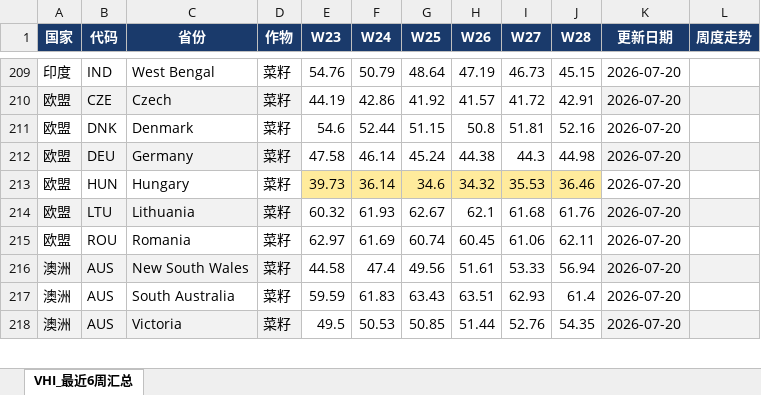
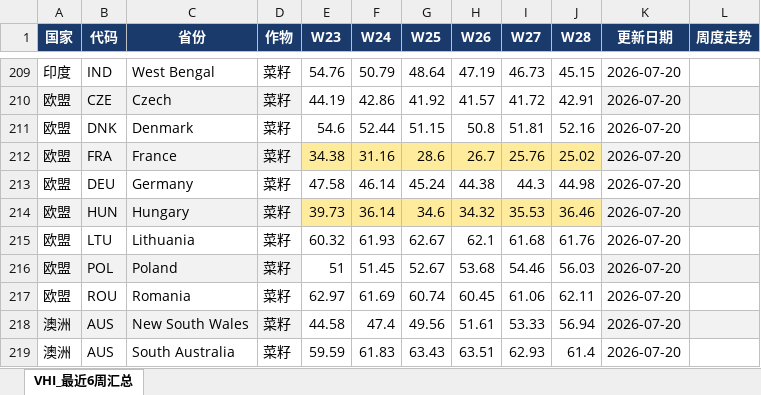
Before and after one commit to 2368846312-oss/ag-weather, an Excel workbook: VHI_Data/VHI_最近6周汇总.xlsx, sheet VHI_最近6周汇总, drawn as a sheet; only a part is shown, gaps mark what is left out; the shorter side is filled out with more unchanged rows; values as stored, in another font and other column widths than the file's, no borders; charts and pictures not drawn; addresses are those after the commit; the diff names each change by its address in the sheet, - before the commit and + after, or states it on an @@ line.

```diff
--- a/VHI_Data/VHI_最近6周汇总.xlsx (sheet VHI_最近6周汇总)
+++ b/VHI_Data/VHI_最近6周汇总.xlsx (sheet VHI_最近6周汇总)
+row 212: 欧盟 | FRA | France | 菜籽 | 34.38 | 31.16 | 28.6 | 26.7 | 25.76 | 25.02 | 2026-07-20
-A213:D213 fill: #F2F2F2
+A213:D213 fill: none
-K213:L213 fill: #F2F2F2
+K213:L213 fill: none
-A214:D214 fill: none
+A214:D214 fill: #F2F2F2
-K214:L214 fill: none
+K214:L214 fill: #F2F2F2
-A215:D215 fill: #F2F2F2
+A215:D215 fill: none
-K215:L215 fill: #F2F2F2
+K215:L215 fill: none
+row 216: 欧盟 | POL | Poland | 菜籽 | 51 | 51.45 | 52.67 | 53.68 | 54.46 | 56.03 | 2026-07-20
```
Also changed, not shown: charts or pictures, 全球农产品降水数据_最新.xlsx.
